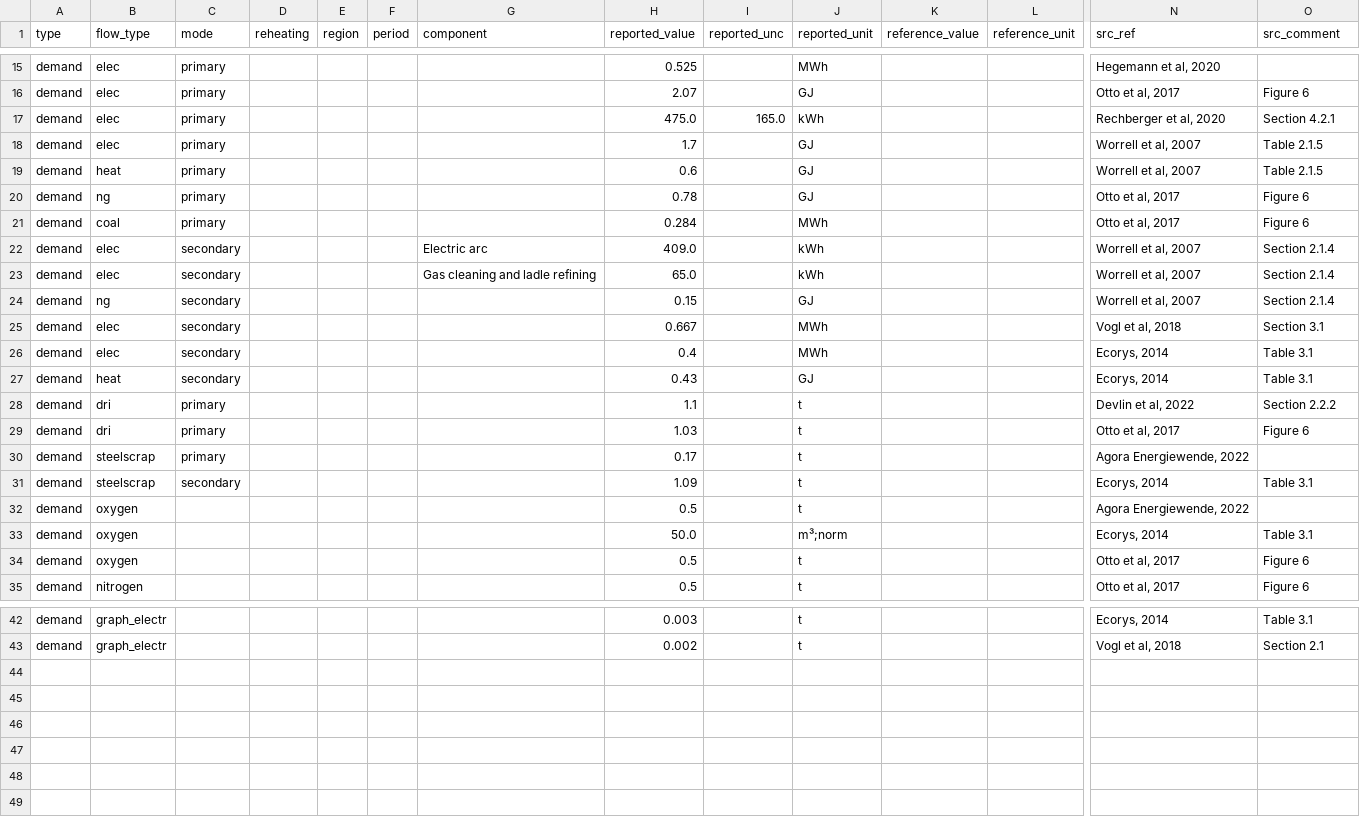
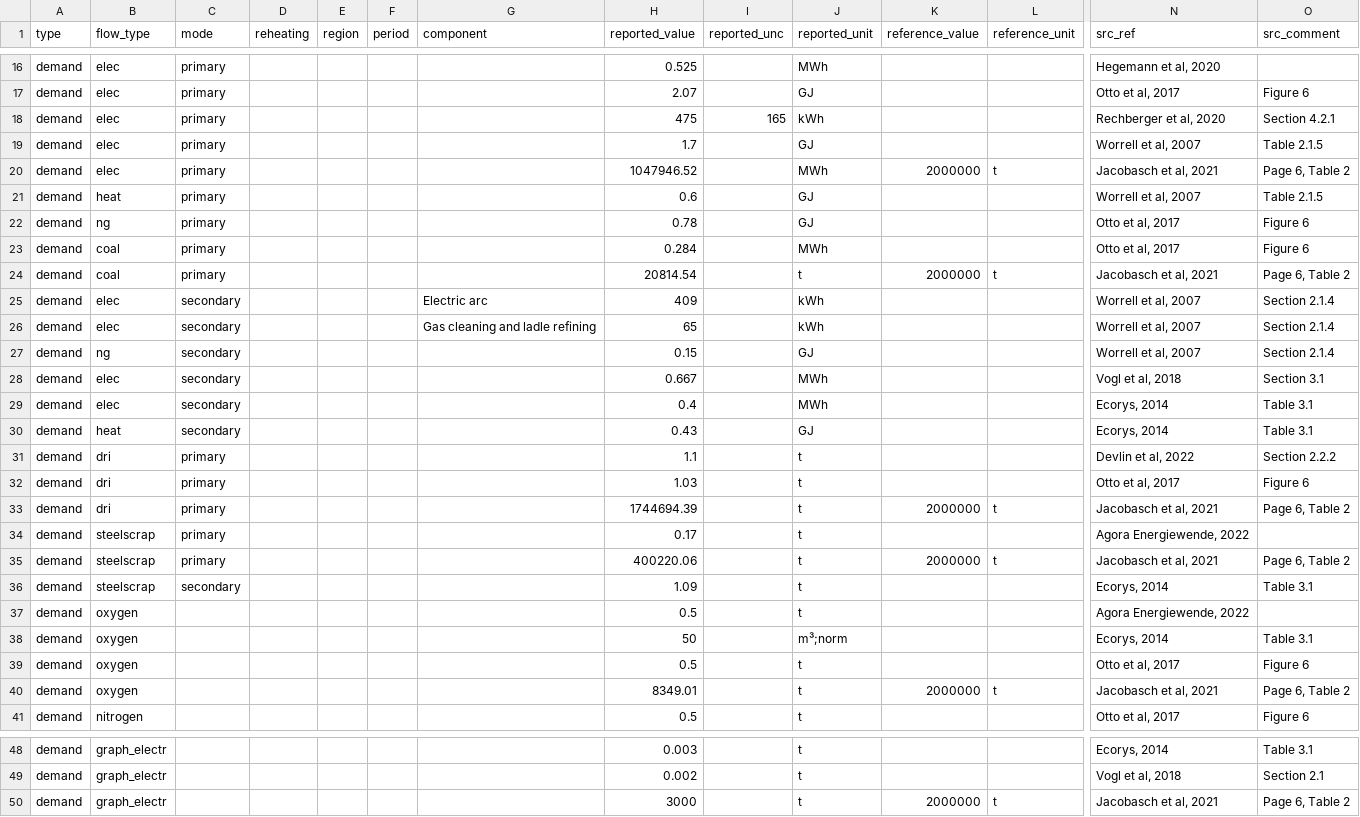
Before and after one commit to PhilippVerpoort/posted, a CSV file: inst/extdata/teds/EAF.csv, drawn as a sheet; only a part is shown, gaps mark what is left out; addresses are those after the commit; rows hold the shown columns only; the diff covers the shown part only; the diff names each change by its address in the sheet, - before the commit and + after, or states it on an @@ line.

Commit message:
Added new source to IDR and EAF data.

```diff
--- a/inst/extdata/teds/EAF.csv
+++ b/inst/extdata/teds/EAF.csv
-H18 (reported_value): 475.0
+H18 (reported_value): 475
-I18 (reported_unc): 165.0
+I18 (reported_unc): 165
+row 20: demand | elec | primary |  |  |  |  | 1047946.52 |  | MWh | 2000000 | t | Jacobasch et al, 2021 | Page 6, Table 2
+row 24: demand | coal | primary |  |  |  |  | 20814.54 |  | t | 2000000 | t | Jacobasch et al, 2021 | Page 6, Table 2
-H25 (reported_value): 409.0
+H25 (reported_value): 409
-H26 (reported_value): 65.0
+H26 (reported_value): 65
+row 33: demand | dri | primary |  |  |  |  | 1744694.39 |  | t | 2000000 | t | Jacobasch et al, 2021 | Page 6, Table 2
+row 35: demand | steelscrap | primary |  |  |  |  | 400220.06 |  | t | 2000000 | t | Jacobasch et al, 2021 | Page 6, Table 2
-H38 (reported_value): 50.0
+H38 (reported_value): 50
+row 40: demand | oxygen |  |  |  |  |  | 8349.01 |  | t | 2000000 | t | Jacobasch et al, 2021 | Page 6, Table 2
+row 50: demand | graph_electr |  |  |  |  |  | 3000 |  | t | 2000000 | t | Jacobasch et al, 2021 | Page 6, Table 2
```
Also changed, not shown: 1 added row and 6 edited cells elsewhere in this file, inst/extdata/teds/IDR.csv, 1 other file.
